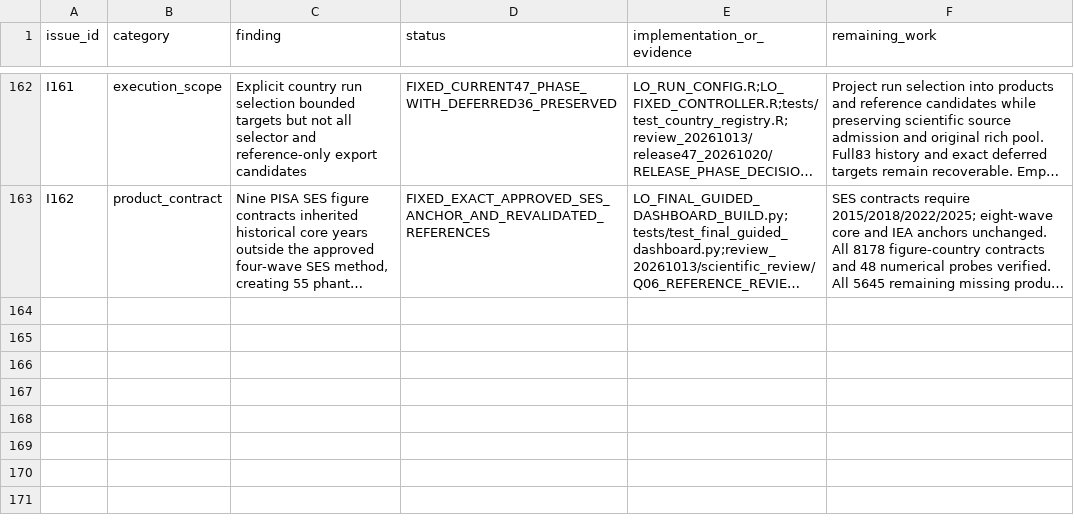
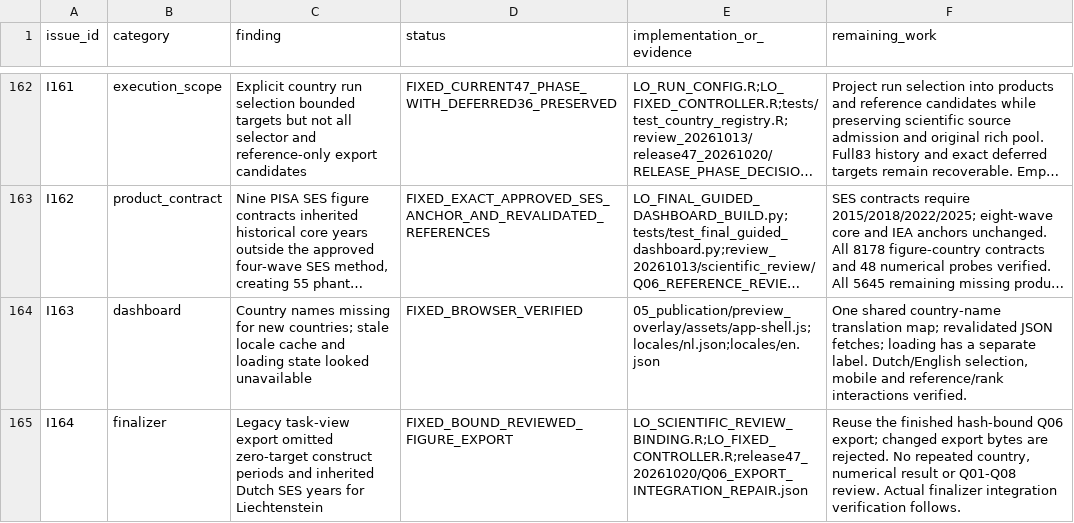
Before and after one commit to Netherlands-Opportunity-Lab/Learning-Outcomes, a CSV file: 06_pipeline/review_20261013/IMPLEMENTATION_ISSUES.csv, drawn as a sheet; only a part is shown, gaps mark what is left out; long unchanged cells end in …; the diff names each change by its address in the sheet, - before the commit and + after, or states it on an @@ line.

```diff
--- a/06_pipeline/review_20261013/IMPLEMENTATION_ISSUES.csv
+++ b/06_pipeline/review_20261013/IMPLEMENTATION_ISSUES.csv
+row 164: I163 | dashboard | Country names missing for new countries; stale locale cache and loading state looked unavailable | FIXED_BROWSER_VERIFIED | 05_publication/preview_overlay/assets/app-shell.js;locales/nl.json;locales/en.json | One shared country-name translation map; revalidated JSON fetches; loading has a separate label. Dutch/English selection, mobile and reference/rank interactions verified.
+row 165: I164 | finalizer | Legacy task-view export omitted zero-target construct periods and inherited Dutch SES years for Liechtenstein | FIXED_BOUND_REVIEWED_FIGURE_EXPORT | LO_SCIENTIFIC_REVIEW_BINDING.R;LO_FIXED_CONTROLLER.R;release47_20261020/Q06_EXPORT_INTEGRATION_REPAIR.json | Reuse the finished hash-bound Q06 export; changed export bytes are rejected. No repeated country, numerical result or Q01-Q08 review. Actual finalizer integration verification follows.
```
Also changed, not shown: 3 other files.
